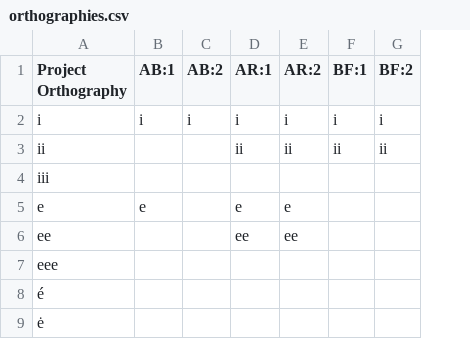
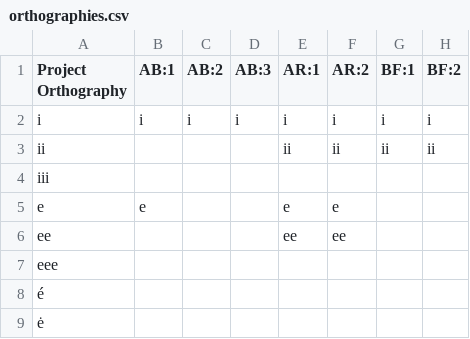
Before and after one commit to dwhieb/Nisinoon, a CSV file: data/csv/orthographies.csv, drawn as a sheet; only a part is shown; the diff names each change by its address in the sheet, - before the commit and + after, or states it on an @@ line.

```diff
--- a/data/csv/orthographies.csv
+++ b/data/csv/orthographies.csv
+column D (AB:3), row 2: i
```
Also changed, not shown: data/csv/Abenaki_Western/tokens.csv, data/csv/Cree_Plains/components.csv, 6 other files.
